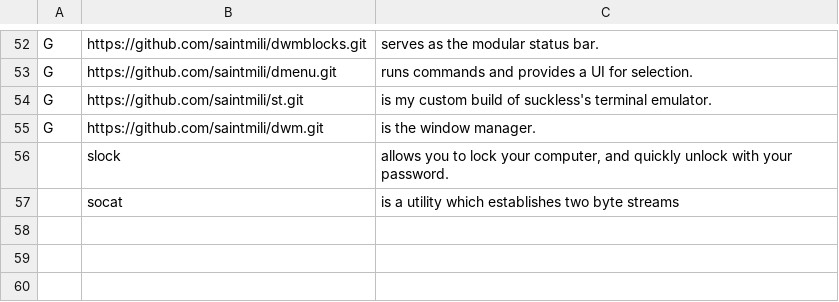
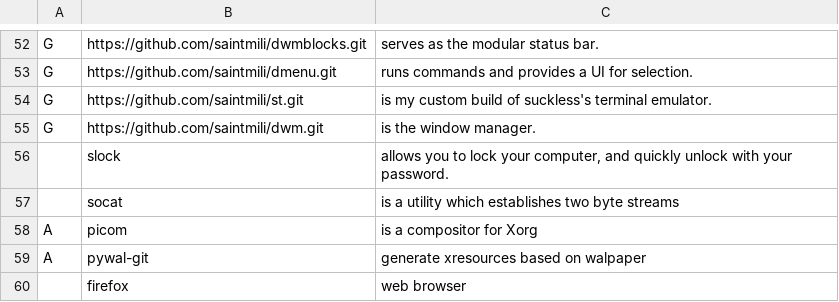
Before and after one commit to saintmili/marbs, a CSV file: progs.csv, drawn as a sheet; only a part is shown, gaps mark what is left out; the diff names each change by its address in the sheet, - before the commit and + after, or states it on an @@ line.

Commit message:
picom, pywal, firefox

```diff
--- a/progs.csv
+++ b/progs.csv
+row 58: A | picom | is a compositor for Xorg
+row 59: A | pywal-git | generate xresources based on walpaper
+row 60:  | firefox | web browser
```
